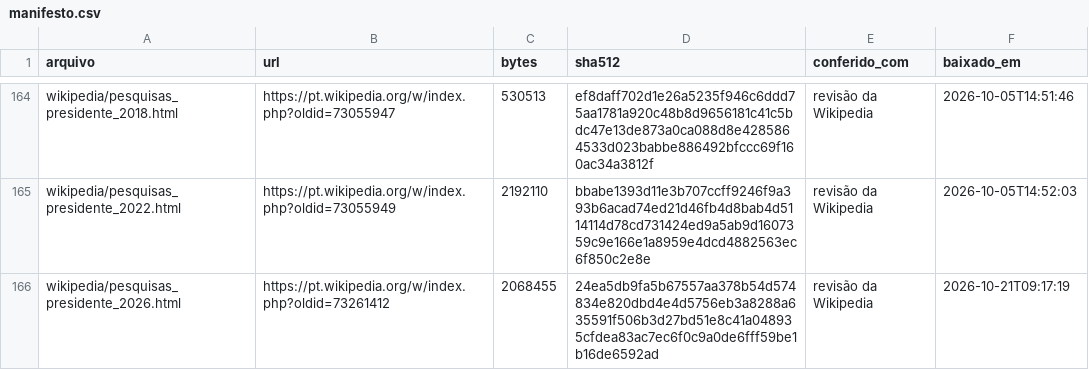
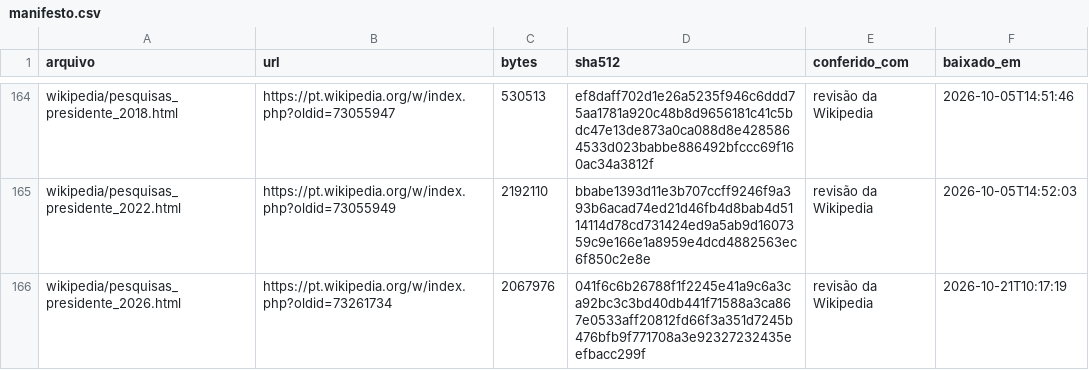
Before and after one commit to robertomsgomide/eleicoes, a CSV file: dados/bruto/manifesto.csv, drawn as a sheet; only a part is shown, gaps mark what is left out.

```diff
--- a/dados/bruto/manifesto.csv
+++ b/dados/bruto/manifesto.csv
@@ -165,2 +165,2 @@ wikipedia/pesquisas_presidente_2018.html,https://pt.wikipedia.org/w/index.php?ol
 wikipedia/pesquisas_presidente_2022.html,https://pt.wikipedia.org/w/index.php?oldid=73055949,2192110,bbabe1393d11e3b707ccff9246f9a393b6acad74ed21d46fb4d8bab4d5114114d78cd731424ed9a5ab9d1607359c9e166e1a8959e4dcd4882563ec6f850c2e8e,revisão da Wikipedia,2026-10-05T14:52:03
-wikipedia/pesquisas_presidente_2026.html,https://pt.wikipedia.org/w/index.php?oldid=73261412,2068455,24ea5db9fa5b67557aa378b54d574834e820dbd4e4d5756eb3a8288a635591f506b3d27bd51e8c41a048935cfdea83ac7ec6f0c9a0de6fff59be1b16de6592ad,revisão da Wikipedia,2026-10-21T09:17:19
+wikipedia/pesquisas_presidente_2026.html,https://pt.wikipedia.org/w/index.php?oldid=73261734,2067976,041f6c6b26788f1f2245e41a9c6a3ca92bc3c3bd40db441f71588a3ca867e0533aff20812fd66f3a351d7245b476bfb9f771708a3e92327232435eefbacc299f,revisão da Wikipedia,2026-10-21T10:17:19
```
Also changed, not shown: 4 other files.
